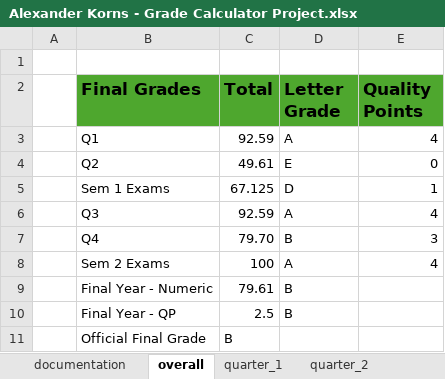
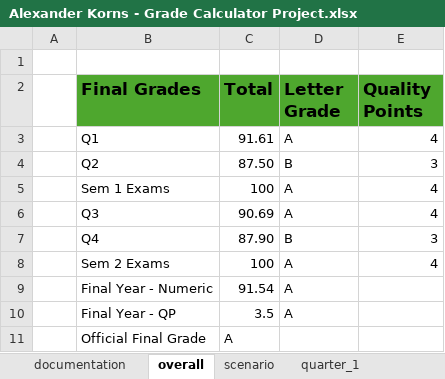
Before and after one commit to AK-Git-Tux/AK-Git-Tux.github.io, an Excel workbook: Alexander Korns - Grade Calculator Project.xlsx, sheet overall, drawn as a sheet; values as stored, in another font and other column widths than the file's, no borders; conditional formats not drawn; the diff names each change by its address in the sheet, - before the commit and + after, or states it on an @@ line.

```diff
--- a/Alexander Korns - Grade Calculator Project.xlsx (sheet overall)
+++ b/Alexander Korns - Grade Calculator Project.xlsx (sheet overall)
+sheet tab: scenario
-C3 (Total): 92.59
+C3 (Total): 91.61
-C4 (Total): 49.61
+C4 (Total): 87.50
-D4 (Letter Grade): E
+D4 (Letter Grade): B
-E4 (Quality Points): 0
+E4 (Quality Points): 3
-C5 (Total): 67.125
+C5 (Total): 100
-D5 (Letter Grade): D
+D5 (Letter Grade): A
-E5 (Quality Points): 1
+E5 (Quality Points): 4
-C6 (Total): 92.59
+C6 (Total): 90.69
-C7 (Total): 79.70
+C7 (Total): 87.90
-C9 (Total): 79.61
+C9 (Total): 91.54
-D9:D10 (Letter Grade): B
+D9:D10 (Letter Grade): A
-C10 (Total): 2.5
+C10 (Total): 3.5
-C11 (Total): B
+C11 (Total): A
```
Also changed, not shown: sheet quarter_2, sheet quarter_1, sheet quarter_3, sheet quarter_4, sheet documentation, charts or pictures.
